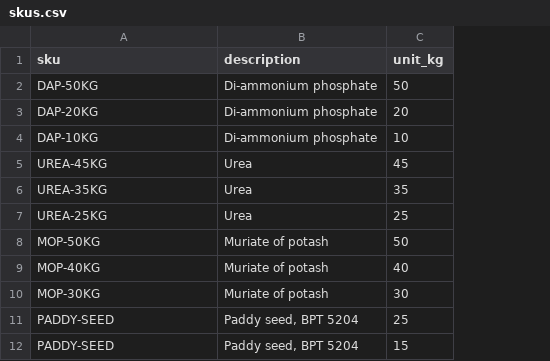
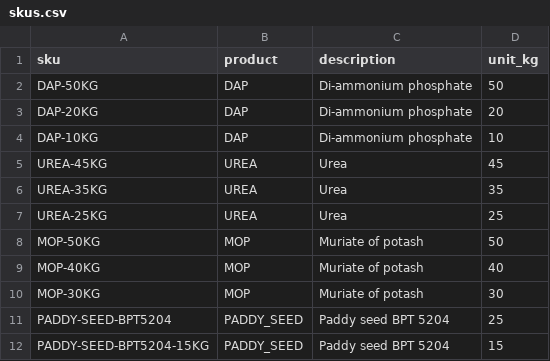
Before and after one commit to Shitij-Agrawal24/VassarLabs, a CSV file: data/seed/skus.csv, drawn as a sheet; addresses are those after the commit; the diff names each change by its address in the sheet, - before the commit and + after, or states it on an @@ line.

Commit message:
Seed data: quota per product in kg, multi-SKU reservations
- skus.csv: add a product column; give the two paddy-seed bags distinct
  IDs (PADDY-SEED-BPT5204 for 25 kg, PADDY-SEED-BPT5204-15KG for 15 kg)
  and drop the comma that forced CSV quoting.
- products.csv: per-acre requirement in kg for each product.
- depot_stock.csv, reservations.csv, farmers.csv, expected_report.csv:
  regenerated so every SKU is stocked and every reservation follows the
  per-product kg quota. A reservation that took several SKUs has one row
  per SKU sharing reservation_id.
- data/seed/README.md and SeedDataPresentTest: document and check the
  new columns and file.

```diff
--- a/data/seed/skus.csv
+++ b/data/seed/skus.csv
+column B (product), rows 2-12: DAP | DAP | DAP | UREA | UREA | UREA | MOP | MOP | MOP | PADDY_SEED | PADDY_SEED
-A11 (sku): PADDY-SEED
+A11 (sku): PADDY-SEED-BPT5204
-C11:C12 (description): Paddy seed, BPT 5204
+C11:C12 (description): Paddy seed BPT 5204
-A12 (sku): PADDY-SEED
+A12 (sku): PADDY-SEED-BPT5204-15KG
```
Also changed, not shown: data/seed/expected_report.csv, data/seed/farmers.csv, 5 other files.
